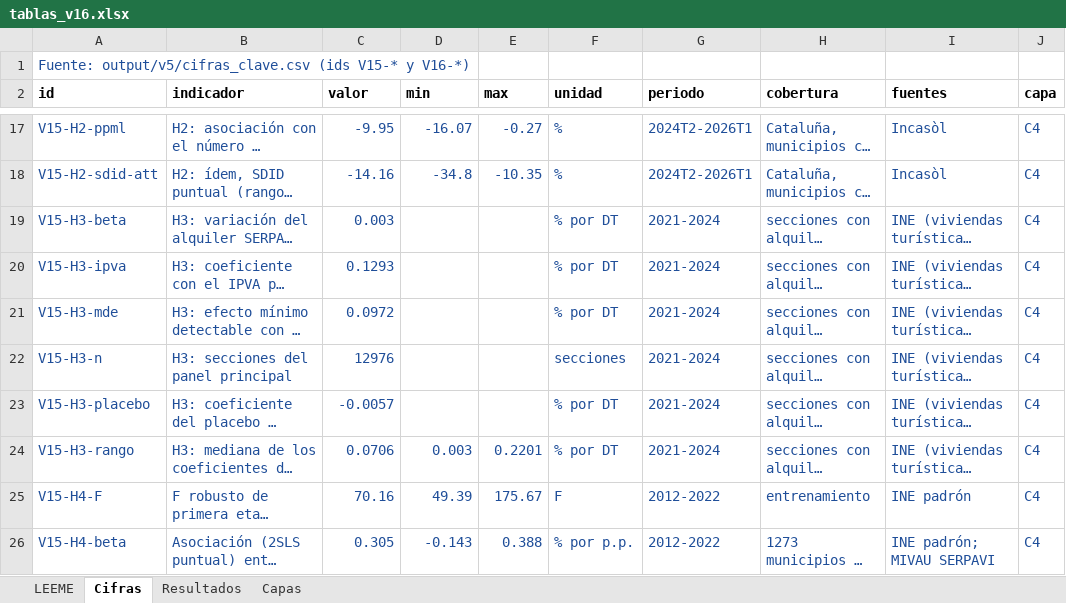
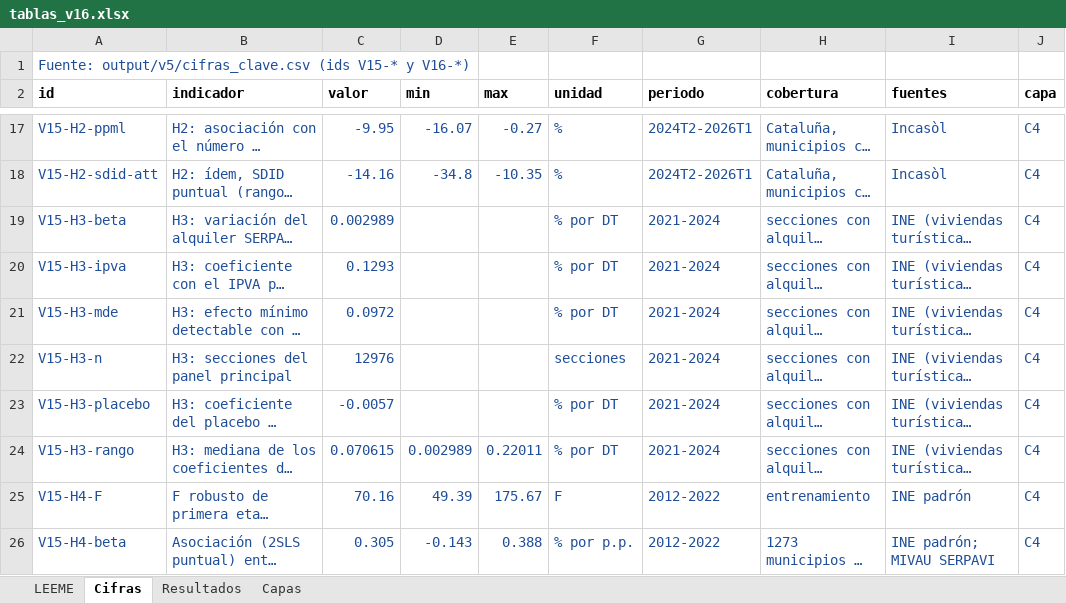
Before and after one commit to Phraselium/Econometr-a, an Excel workbook: output/v16/tablas_v16.xlsx, sheet Cifras, drawn as a sheet; only a part is shown, gaps mark what is left out; long unchanged cells end in …; values as stored, in another font and other column widths than the file's, no borders; the diff covers the shown part only; the diff names each change by its address in the sheet, - before the commit and + after, or states it on an @@ line.

```diff
--- a/output/v16/tablas_v16.xlsx (sheet Cifras)
+++ b/output/v16/tablas_v16.xlsx (sheet Cifras)
-C19 (valor): 0.003
+C19 (valor): 0.002989
-C24 (valor): 0.0706
+C24 (valor): 0.070615
-D24 (min): 0.003
+D24 (min): 0.002989
-E24 (max): 0.2201
+E24 (max): 0.22011
```
Also changed, not shown: 6 added rows and 7 edited cells elsewhere in this sheet, sheet Capas, 50 other files.
